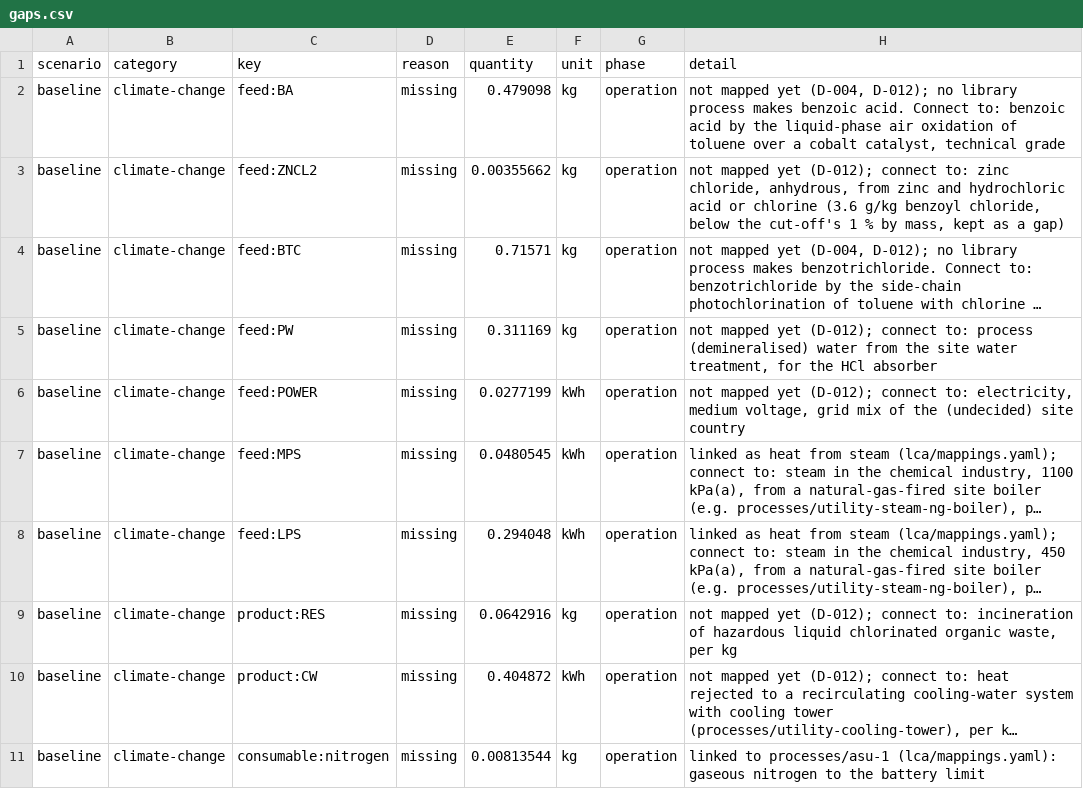
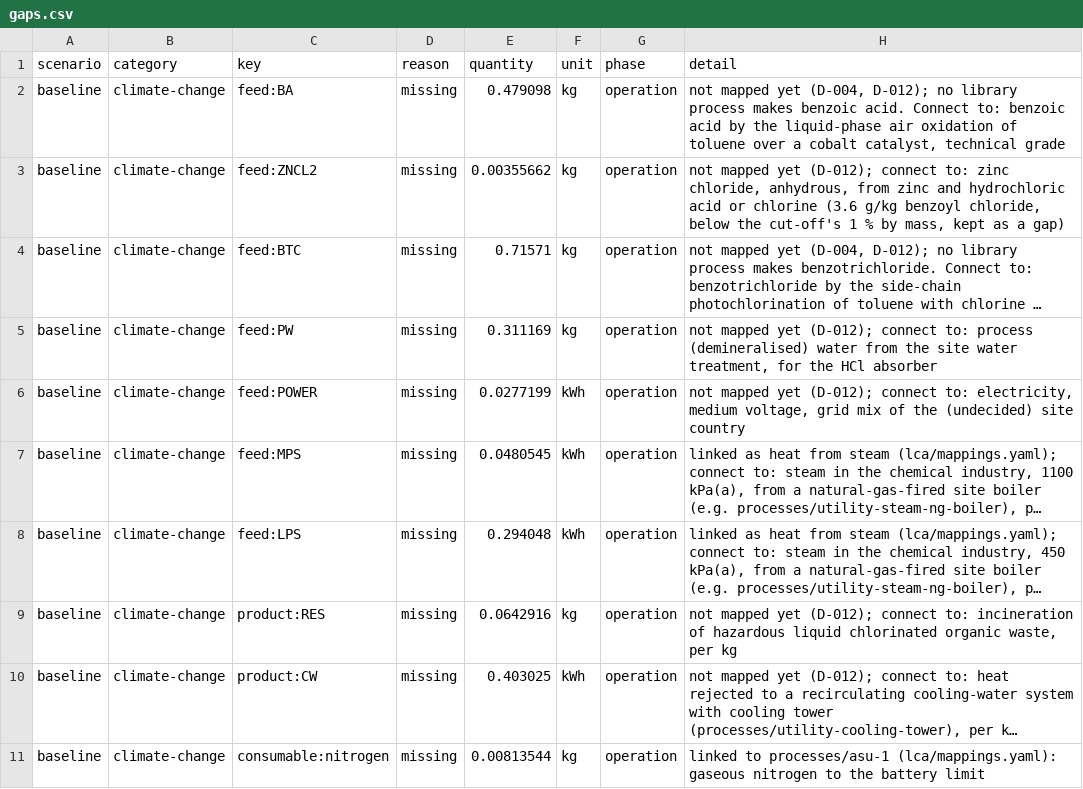
Before and after one commit to ChemE-as-Code/process-library, a CSV file: processes/benzoyl-chloride-1/lca/gaps.csv, drawn as a sheet; long unchanged cells end in …; the diff names each change by its address in the sheet, - before the commit and + after, or states it on an @@ line.

```diff
--- a/processes/benzoyl-chloride-1/lca/gaps.csv
+++ b/processes/benzoyl-chloride-1/lca/gaps.csv
-E10 (quantity): 0.404872
+E10 (quantity): 0.403025
```
Also changed, not shown: processes/benzoyl-chloride-1/lca/inventory.csv, 13 other files.
